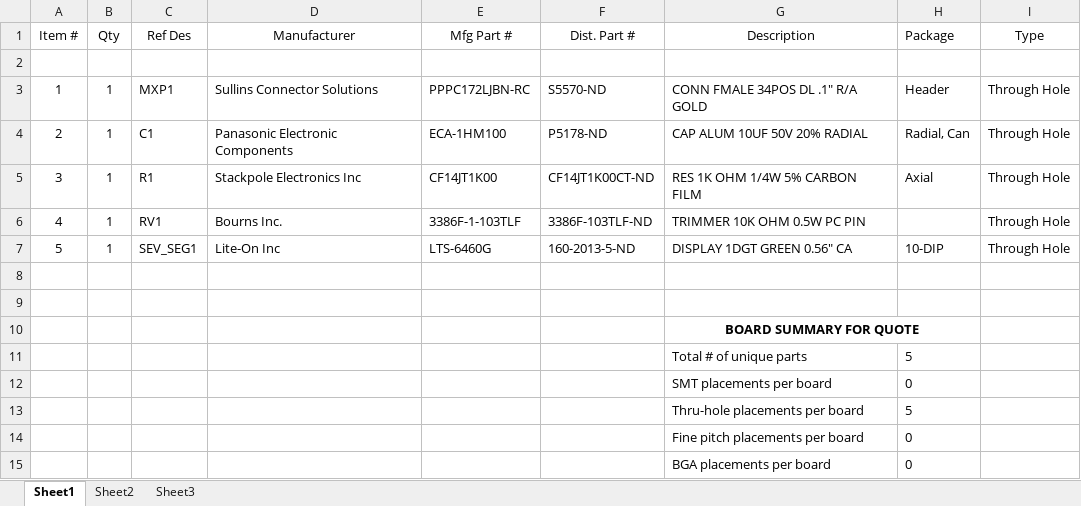
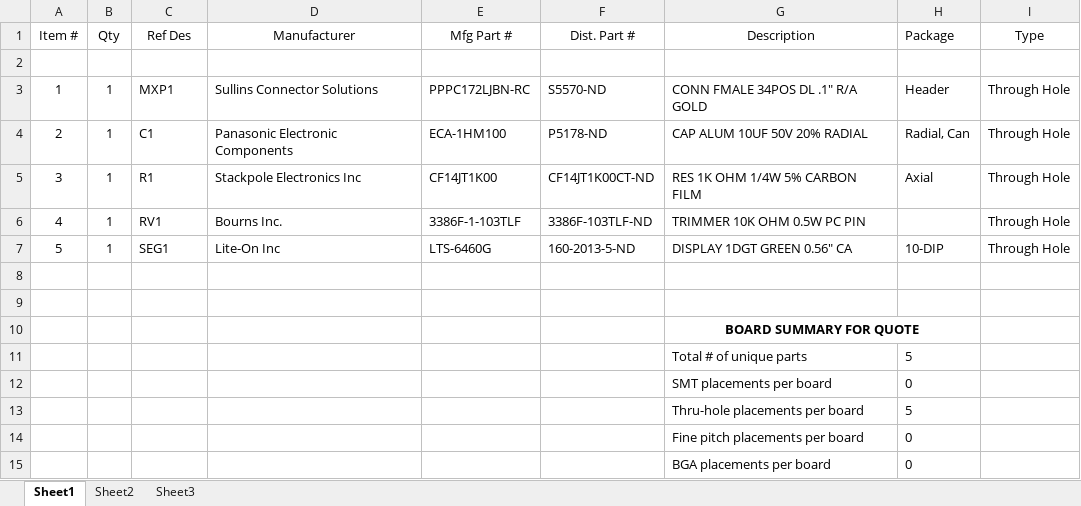
Before and after one commit to labviewhacker/LVH-Hardware, an Excel workbook: myRIO/Demo Board/myRIODemoBoard_BOM.xlsx, sheet Sheet1, drawn as a sheet; values as stored, in another font and other column widths than the file's, no borders; the diff names each change by its address in the sheet, - before the commit and + after, or states it on an @@ line.

```diff
--- a/myRIO/Demo Board/myRIODemoBoard_BOM.xlsx (sheet Sheet1)
+++ b/myRIO/Demo Board/myRIODemoBoard_BOM.xlsx (sheet Sheet1)
-C7 (Ref Des): SEV_SEG1
+C7 (Ref Des): SEG1
```
Also changed, not shown: 13 other files.
